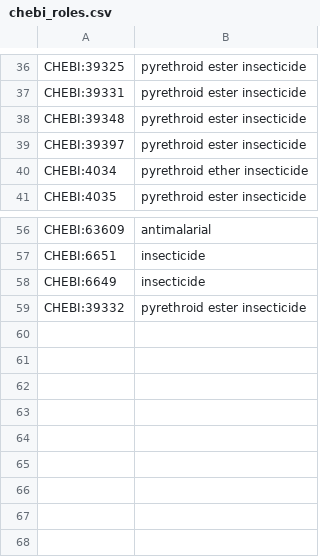
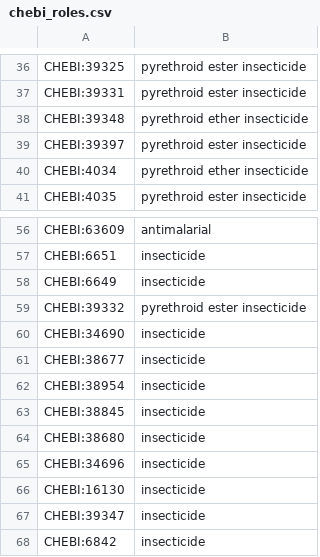
Before and after one commit to VEuPathDB-ontology/VEuPathDB-ontology, a CSV file: src/ontology/axiom_template/chebi_roles.csv, drawn as a sheet; only a part is shown, gaps mark what is left out.

Commit message:
CHEBI hierarchy fixes

```diff
--- a/src/ontology/axiom_template/chebi_roles.csv
+++ b/src/ontology/axiom_template/chebi_roles.csv
@@ -37,3 +37,3 @@ CHEBI:39325,pyrethroid ester insecticide
 CHEBI:39331,pyrethroid ester insecticide
-CHEBI:39348,pyrethroid ester insecticide
+CHEBI:39348,pyrethroid ether insecticide
 CHEBI:39397,pyrethroid ester insecticide
@@ -59 +59,10 @@ CHEBI:6649,insecticide
 CHEBI:39332,pyrethroid ester insecticide
+CHEBI:34690,insecticide
+CHEBI:38677,insecticide
+CHEBI:38954,insecticide
+CHEBI:38845,insecticide
+CHEBI:38680,insecticide
+CHEBI:34696,insecticide
+CHEBI:16130,insecticide
+CHEBI:39347,insecticide
+CHEBI:6842,insecticide
```
Also changed, not shown: 2 other files.
